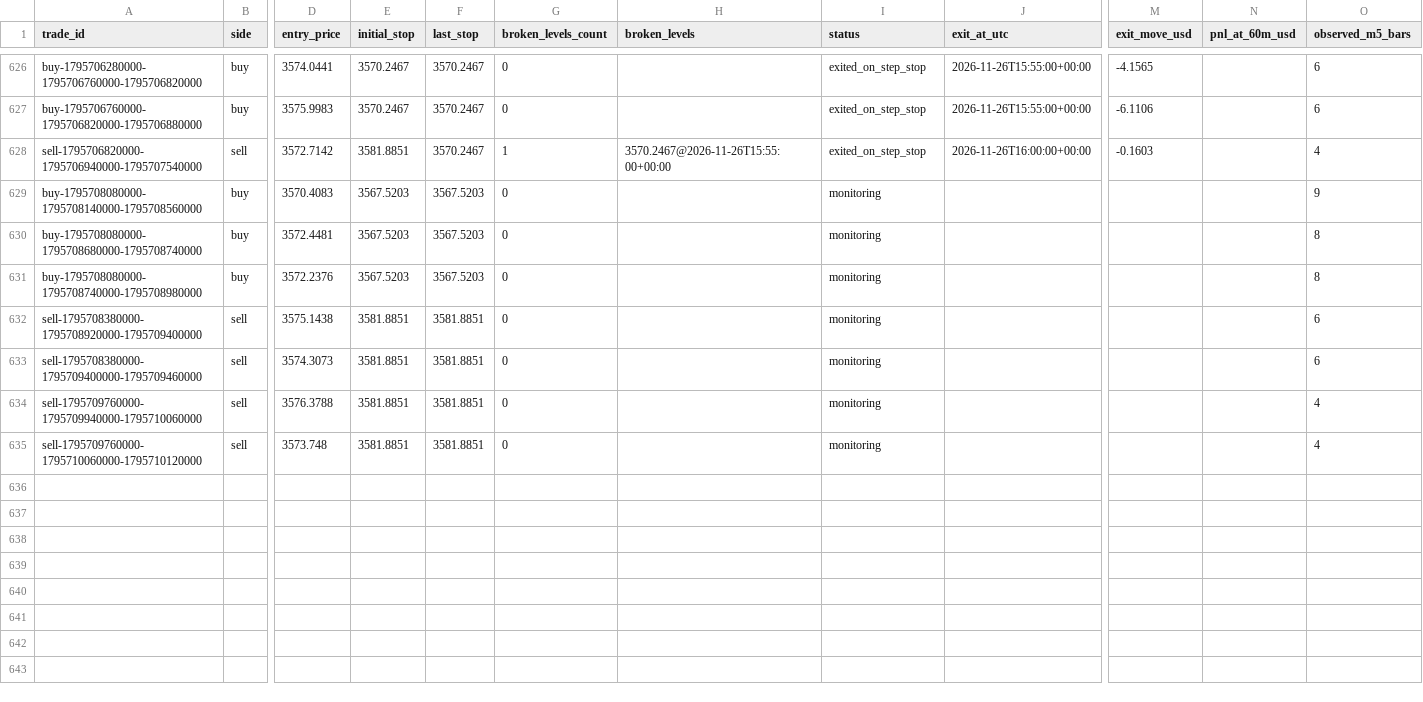
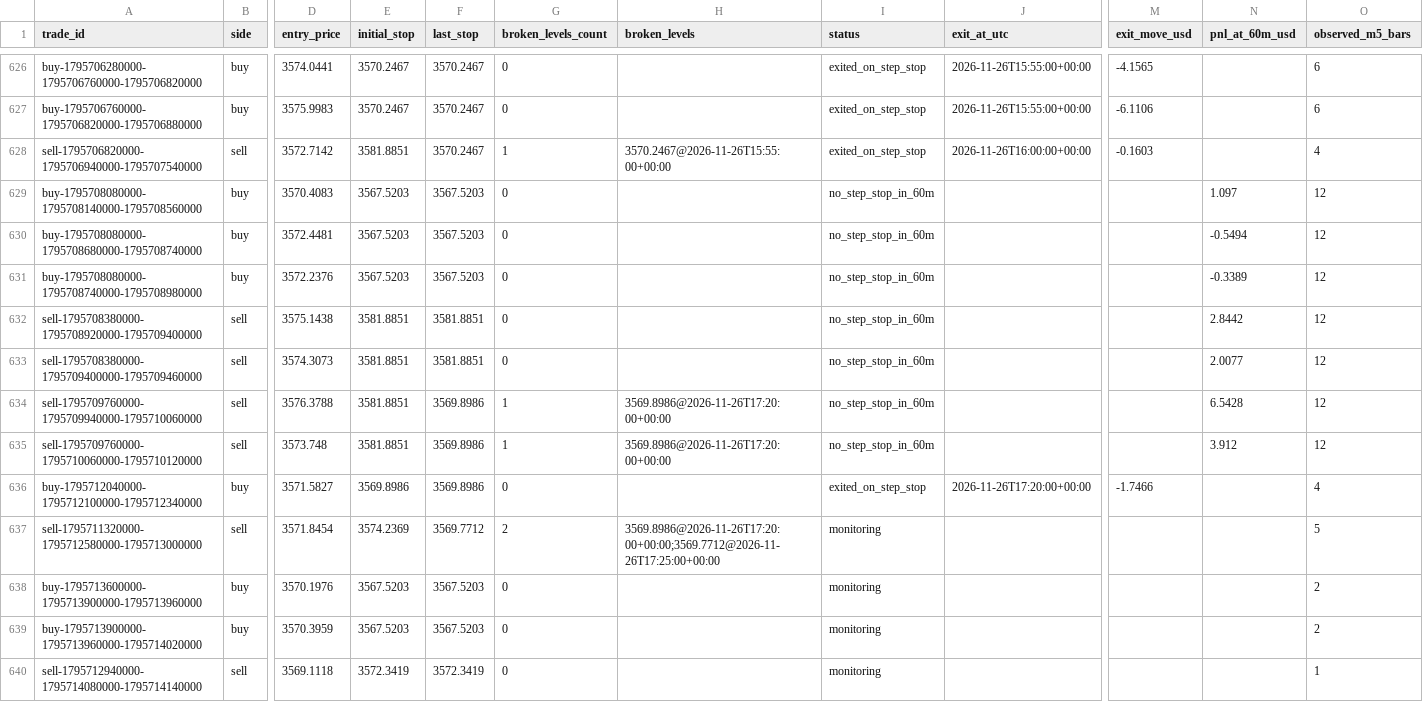
Before and after one commit to salehrbo1-cell/Alert-bot, a CSV file: research/sonic_paper/exit_rule_step_resistance.csv, drawn as a sheet; only a part is shown, gaps mark what is left out; rows hold the shown columns only; the diff covers the shown part only; the diff names each change by its address in the sheet, - before the commit and + after, or states it on an @@ line.

```diff
--- a/research/sonic_paper/exit_rule_step_resistance.csv
+++ b/research/sonic_paper/exit_rule_step_resistance.csv
-I629:I635 (status): monitoring
+I629:I635 (status): no_step_stop_in_60m
-N629 (pnl_at_60m_usd): (empty)
+N629 (pnl_at_60m_usd): 1.097
-O629 (observed_m5_bars): 9
+O629 (observed_m5_bars): 12
-N630 (pnl_at_60m_usd): (empty)
+N630 (pnl_at_60m_usd): -0.5494
-O630:O631 (observed_m5_bars): 8
+O630:O631 (observed_m5_bars): 12
-N631 (pnl_at_60m_usd): (empty)
+N631 (pnl_at_60m_usd): -0.3389
-N632 (pnl_at_60m_usd): (empty)
+N632 (pnl_at_60m_usd): 2.8442
-O632:O633 (observed_m5_bars): 6
+O632:O633 (observed_m5_bars): 12
-N633 (pnl_at_60m_usd): (empty)
+N633 (pnl_at_60m_usd): 2.0077
-F634:F635 (last_stop): 3581.8851
+F634:F635 (last_stop): 3569.8986
-G634:G635 (broken_levels_count): 0
+G634:G635 (broken_levels_count): 1
-H634:H635 (broken_levels): (empty)
+H634:H635 (broken_levels): 3569.8986@2026-11-26T17:20:00+00:00
-N634 (pnl_at_60m_usd): (empty)
+N634 (pnl_at_60m_usd): 6.5428
-O634:O635 (observed_m5_bars): 4
+O634:O635 (observed_m5_bars): 12
-N635 (pnl_at_60m_usd): (empty)
+N635 (pnl_at_60m_usd): 3.912
+row 636: buy-1795712040000-1795712100000-1795712340000 | buy | 3571.5827 | 3569.8986 | 3569.8986 | 0 |  | exited_on_step_stop | 2026-11-26T17:20:00+00:00 | -1.7466 |  | 4
+row 637: sell-1795711320000-1795712580000-1795713000000 | sell | 3571.8454 | 3574.2369 | 3569.7712 | 2 | 3569.8986@2026-11-26T17:20:00+00:00;3569.7712@2026-11-26T17:25:00+00:00 | monitoring |  |  |  | 5
+row 638: buy-1795713600000-1795713900000-1795713960000 | buy | 3570.1976 | 3567.5203 | 3567.5203 | 0 |  | monitoring |  |  |  | 2
+row 639: buy-1795713900000-1795713960000-1795714020000 | buy | 3570.3959 | 3567.5203 | 3567.5203 | 0 |  | monitoring |  |  |  | 2
+row 640: sell-1795712940000-1795714080000-1795714140000 | sell | 3569.1118 | 3572.3419 | 3572.3419 | 0 |  | monitoring |  |  |  | 1
```
Also changed, not shown: 29 edited cells elsewhere in this file, research/sonic_paper/exit_rule_m5_structure.csv, research/sonic_paper/exit_rule_structure_break.csv, 4 other files.
